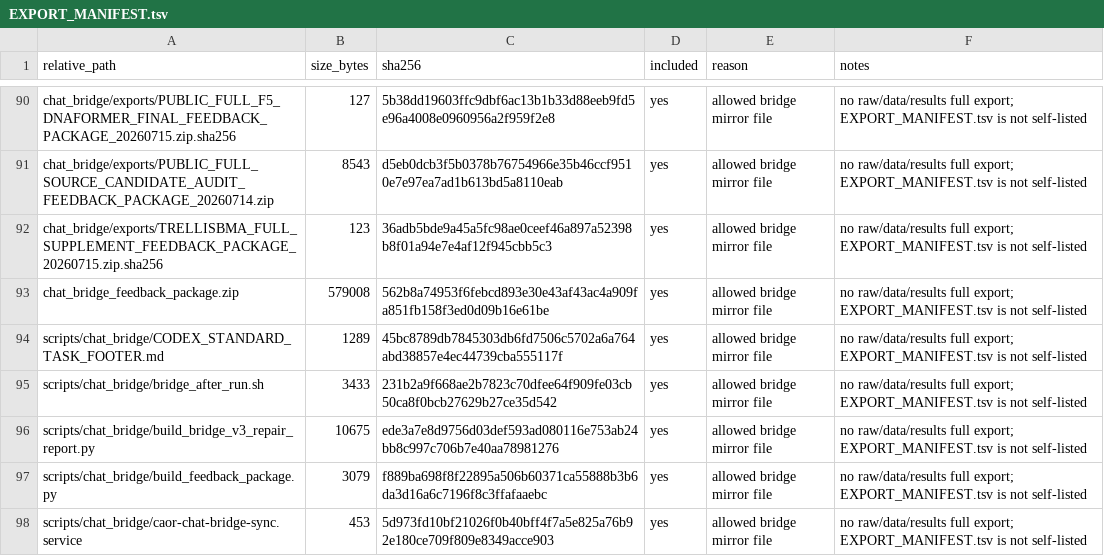
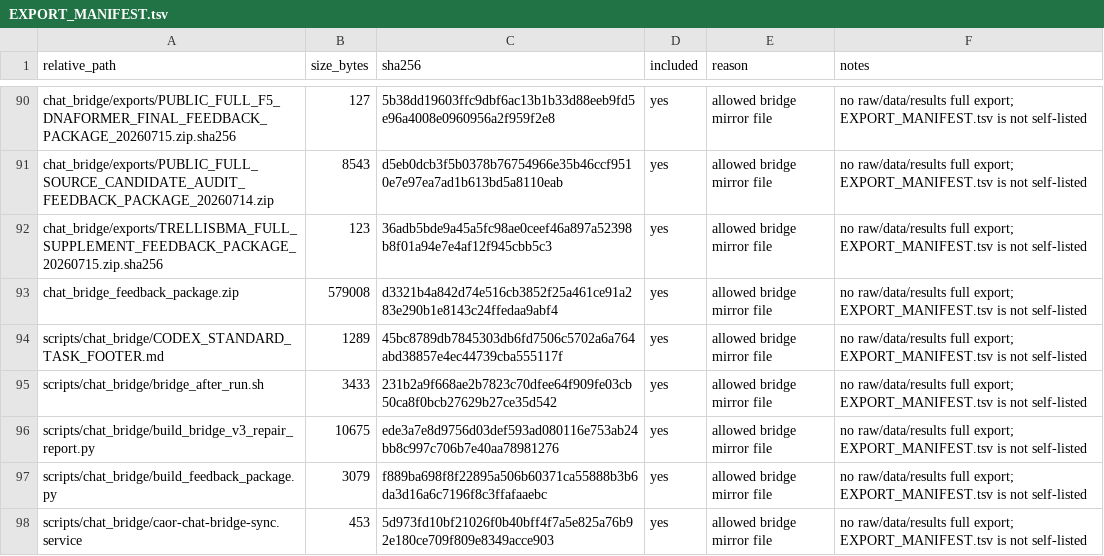
Before and after one commit to Jarvis5272/caor-chat-bridge, a TSV file: EXPORT_MANIFEST.tsv, drawn as a sheet; only a part is shown, gaps mark what is left out.

```diff
--- a/EXPORT_MANIFEST.tsv
+++ b/EXPORT_MANIFEST.tsv
@@ -92,3 +92,3 @@ chat_bridge/exports/PUBLIC_FULL_SOURCE_CANDIDATE_AUDIT_FEEDBACK_PACKAGE_20260714
 chat_bridge/exports/TRELLISBMA_FULL_SUPPLEMENT_FEEDBACK_PACKAGE_20260715.zip.sha256	123	36adb5bde9a45a5fc98ae0ceef46a897a52398b8f01a94e7e4af12f945cbb5c3	yes	allowed bridge mirror file	no raw/data/results full export; EXPORT_MANIFEST.tsv is not self-listed
-chat_bridge_feedback_package.zip	579008	562b8a74953f6febcd893e30e43af43ac4a909fa851fb158f3ed0d09b16e61be	yes	allowed bridge mirror file	no raw/data/results full export; EXPORT_MANIFEST.tsv is not self-listed
+chat_bridge_feedback_package.zip	579008	d3321b4a842d74e516cb3852f25a461ce91a283e290b1e8143c24ffedaa9abf4	yes	allowed bridge mirror file	no raw/data/results full export; EXPORT_MANIFEST.tsv is not self-listed
 scripts/chat_bridge/CODEX_STANDARD_TASK_FOOTER.md	1289	45bc8789db7845303db6fd7506c5702a6a764abd38857e4ec44739cba555117f	yes	allowed bridge mirror file	no raw/data/results full export; EXPORT_MANIFEST.tsv is not self-listed
```
Also changed, not shown: 1 other file.
